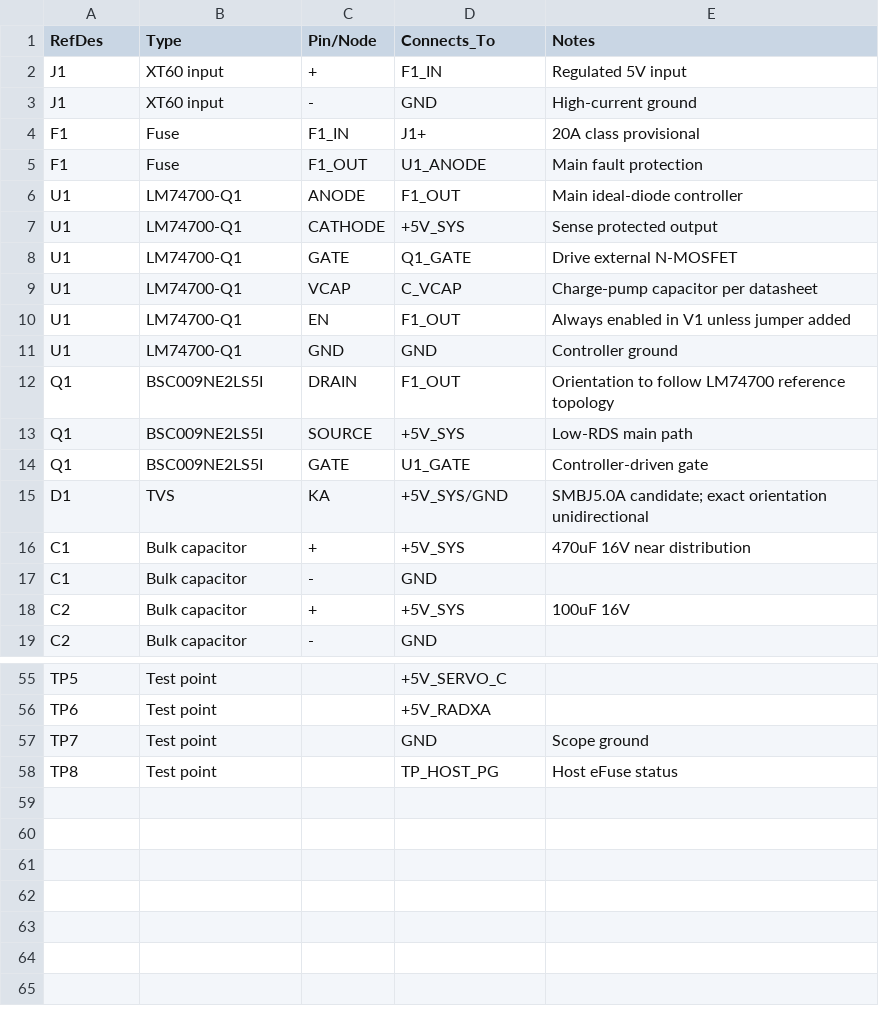
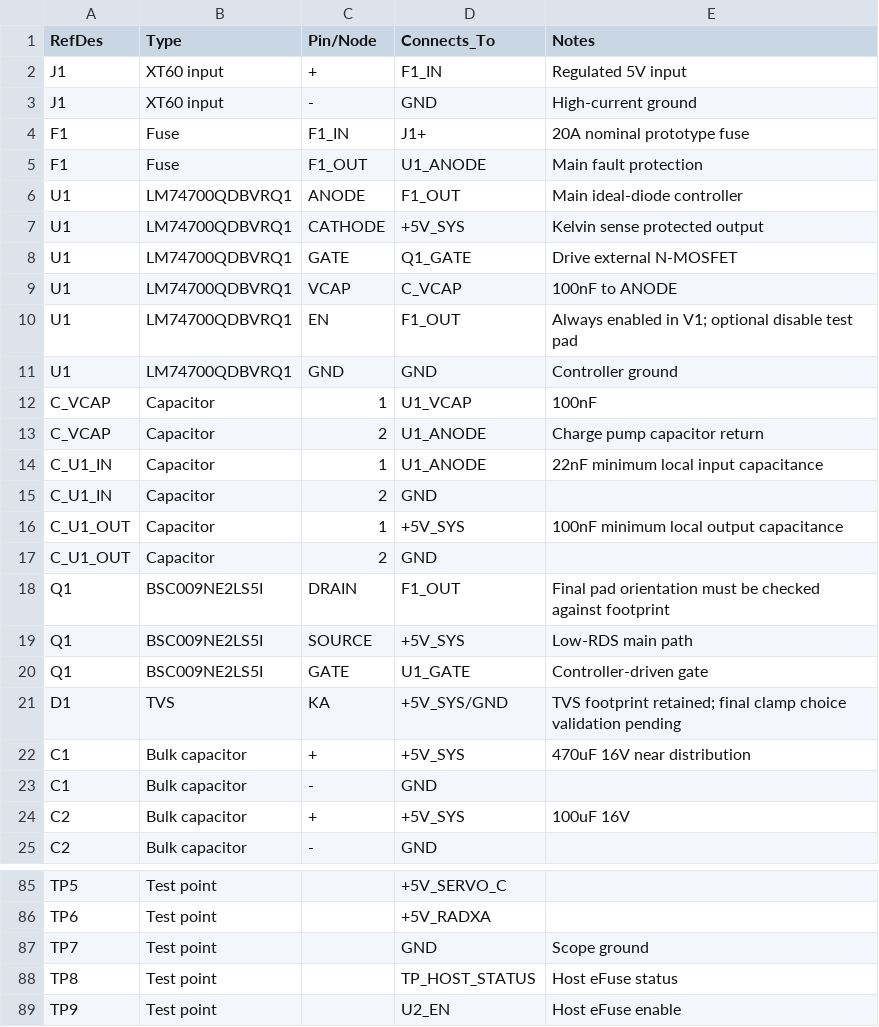
Before and after one commit to juper007/radxa-zero3w-robot-hat, a CSV file: hardware/kicad/power_v1_connectivity.csv, drawn as a sheet; only a part is shown, gaps mark what is left out; the diff covers the shown part only.

Commit message:
Freeze power connectivity values for schematic implementation

```diff
--- a/hardware/kicad/power_v1_connectivity.csv
+++ b/hardware/kicad/power_v1_connectivity.csv
@@ -3,14 +3,20 @@ J1,XT60 input,+,F1_IN,Regulated 5V input
 J1,XT60 input,-,GND,High-current ground
-F1,Fuse,F1_IN,J1+,20A class provisional
+F1,Fuse,F1_IN,J1+,20A nominal prototype fuse
 F1,Fuse,F1_OUT,U1_ANODE,Main fault protection
-U1,LM74700-Q1,ANODE,F1_OUT,Main ideal-diode controller
-U1,LM74700-Q1,CATHODE,+5V_SYS,Sense protected output
-U1,LM74700-Q1,GATE,Q1_GATE,Drive external N-MOSFET
-U1,LM74700-Q1,VCAP,C_VCAP,Charge-pump capacitor per datasheet
-U1,LM74700-Q1,EN,F1_OUT,Always enabled in V1 unless jumper added
-U1,LM74700-Q1,GND,GND,Controller ground
-Q1,BSC009NE2LS5I,DRAIN,F1_OUT,Orientation to follow LM74700 reference topology
+U1,LM74700QDBVRQ1,ANODE,F1_OUT,Main ideal-diode controller
+U1,LM74700QDBVRQ1,CATHODE,+5V_SYS,Kelvin sense protected output
+U1,LM74700QDBVRQ1,GATE,Q1_GATE,Drive external N-MOSFET
+U1,LM74700QDBVRQ1,VCAP,C_VCAP,100nF to ANODE
+U1,LM74700QDBVRQ1,EN,F1_OUT,Always enabled in V1; optional disable test pad
+U1,LM74700QDBVRQ1,GND,GND,Controller ground
+C_VCAP,Capacitor,1,U1_VCAP,100nF
+C_VCAP,Capacitor,2,U1_ANODE,Charge pump capacitor return
+C_U1_IN,Capacitor,1,U1_ANODE,22nF minimum local input capacitance
+C_U1_IN,Capacitor,2,GND,
+C_U1_OUT,Capacitor,1,+5V_SYS,100nF minimum local output capacitance
+C_U1_OUT,Capacitor,2,GND,
+Q1,BSC009NE2LS5I,DRAIN,F1_OUT,Final pad orientation must be checked against footprint
 Q1,BSC009NE2LS5I,SOURCE,+5V_SYS,Low-RDS main path
 Q1,BSC009NE2LS5I,GATE,U1_GATE,Controller-driven gate
-D1,TVS,KA,+5V_SYS/GND,SMBJ5.0A candidate; exact orientation unidirectional
+D1,TVS,KA,+5V_SYS/GND,TVS footprint retained; final clamp choice validation pending
 C1,Bulk capacitor,+,+5V_SYS,470uF 16V near distribution
@@ -57,2 +87,3 @@ TP6,Test point,,+5V_RADXA,
 TP7,Test point,,GND,Scope ground
-TP8,Test point,,TP_HOST_PG,Host eFuse status
+TP8,Test point,,TP_HOST_STATUS,Host eFuse status
+TP9,Test point,,U2_EN,Host eFuse enable
```
Also changed, not shown: 24 added rows and 21 edited cells elsewhere in this file.
